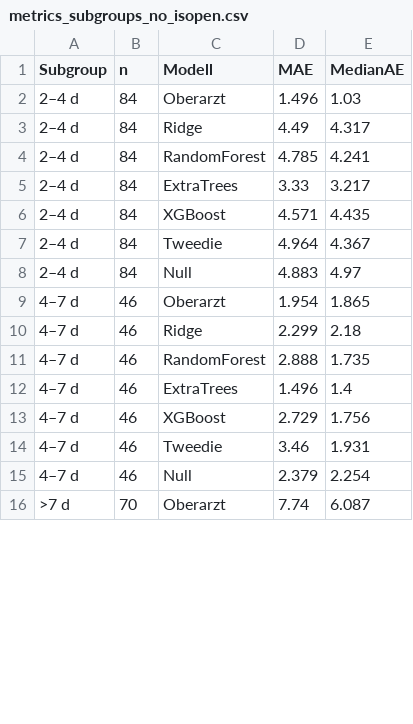
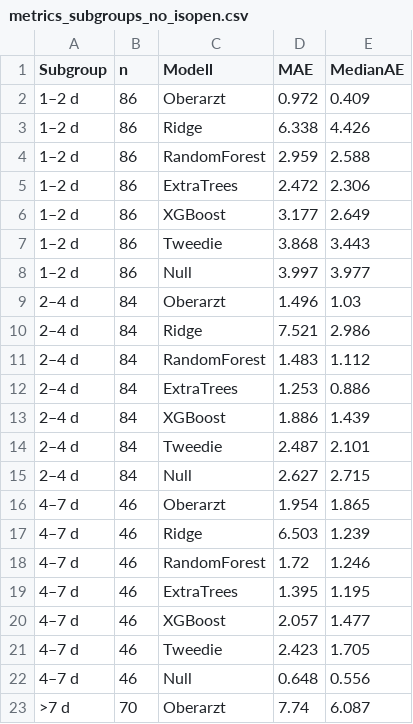
Before and after one commit to Scarlet1991/KISIK-Dashboard, a CSV file: exploratory/no_isopen/metrics_subgroups_no_isopen.csv, drawn as a sheet; only a part is shown; the diff covers the shown part only.

```diff
--- a/exploratory/no_isopen/metrics_subgroups_no_isopen.csv
+++ b/exploratory/no_isopen/metrics_subgroups_no_isopen.csv
@@ -1,16 +1,23 @@
 Subgroup;n;Modell;MAE;MedianAE
+1–2 d;86;Oberarzt;0.972;0.409
+1–2 d;86;Ridge;6.338;4.426
+1–2 d;86;RandomForest;2.959;2.588
+1–2 d;86;ExtraTrees;2.472;2.306
+1–2 d;86;XGBoost;3.177;2.649
+1–2 d;86;Tweedie;3.868;3.443
+1–2 d;86;Null;3.997;3.977
 2–4 d;84;Oberarzt;1.496;1.03
-2–4 d;84;Ridge;4.49;4.317
-2–4 d;84;RandomForest;4.785;4.241
-2–4 d;84;ExtraTrees;3.33;3.217
-2–4 d;84;XGBoost;4.571;4.435
-2–4 d;84;Tweedie;4.964;4.367
-2–4 d;84;Null;4.883;4.97
+2–4 d;84;Ridge;7.521;2.986
+2–4 d;84;RandomForest;1.483;1.112
+2–4 d;84;ExtraTrees;1.253;0.886
+2–4 d;84;XGBoost;1.886;1.439
+2–4 d;84;Tweedie;2.487;2.101
+2–4 d;84;Null;2.627;2.715
 4–7 d;46;Oberarzt;1.954;1.865
-4–7 d;46;Ridge;2.299;2.18
-4–7 d;46;RandomForest;2.888;1.735
-4–7 d;46;ExtraTrees;1.496;1.4
-4–7 d;46;XGBoost;2.729;1.756
-4–7 d;46;Tweedie;3.46;1.931
-4–7 d;46;Null;2.379;2.254
+4–7 d;46;Ridge;6.503;1.239
+4–7 d;46;RandomForest;1.72;1.246
+4–7 d;46;ExtraTrees;1.395;1.195
+4–7 d;46;XGBoost;2.057;1.477
+4–7 d;46;Tweedie;2.423;1.705
+4–7 d;46;Null;0.648;0.556
 >7 d;70;Oberarzt;7.74;6.087
```
Also changed, not shown: 12 edited cells elsewhere in this file, exploratory/no_isopen/prospektiv_no_isopen_overall.csv, exploratory/no_isopen/superiority_vs_oberarzt.csv, 44 other files.
